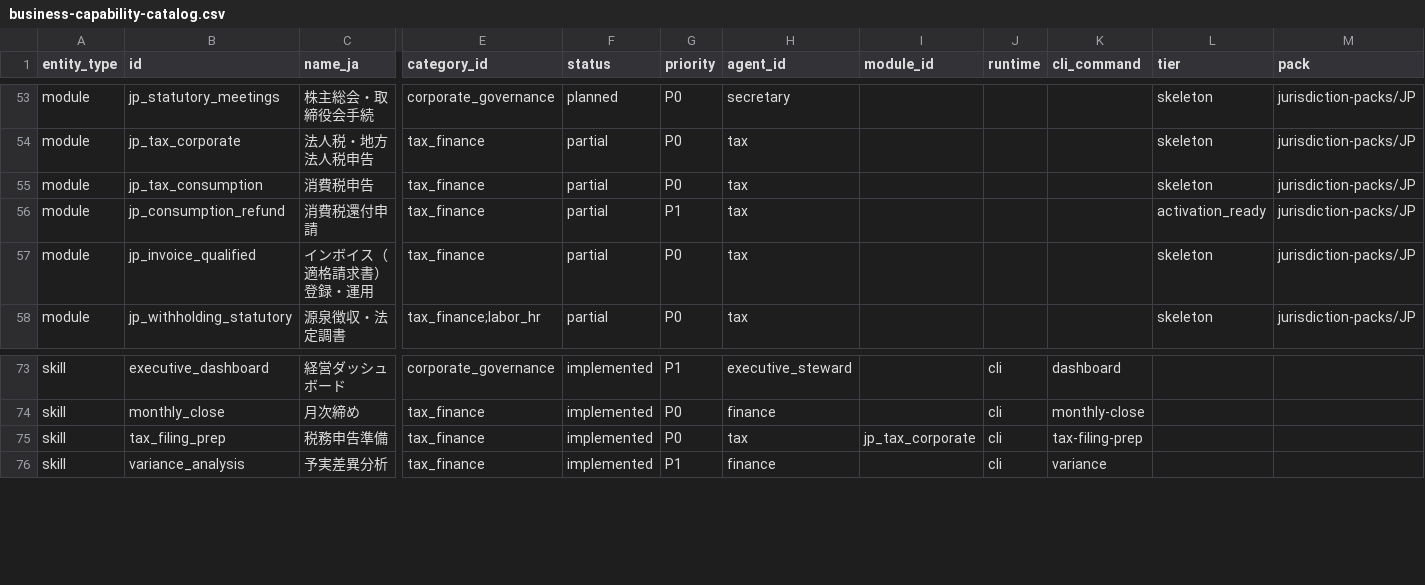
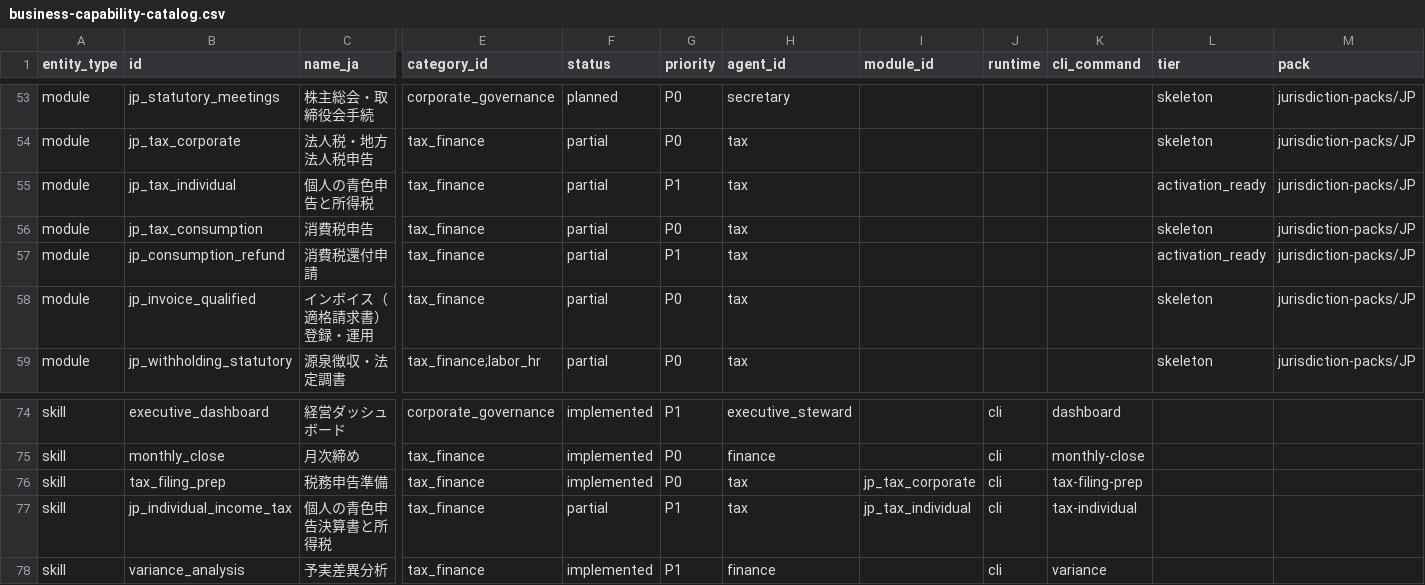
Before and after one commit to taketani-masatoshi/OpenOrgOS, a CSV file: steward/jurisdiction-packs/JP/business-capability-catalog.csv, drawn as a sheet; only a part is shown, gaps mark what is left out; rows hold the shown columns only; the diff names each change by its address in the sheet, - before the commit and + after, or states it on an @@ line.

```diff
--- a/steward/jurisdiction-packs/JP/business-capability-catalog.csv
+++ b/steward/jurisdiction-packs/JP/business-capability-catalog.csv
+row 55: module | jp_tax_individual | 個人の青色申告と所得税 | tax_finance | partial | P1 | tax |  |  |  | activation_ready | jurisdiction-packs/JP
+row 77: skill | jp_individual_income_tax | 個人の青色申告決算書と所得税 | tax_finance | partial | P1 | tax | jp_tax_individual | cli | tax-individual
```
Also changed, not shown: 54 other files.
